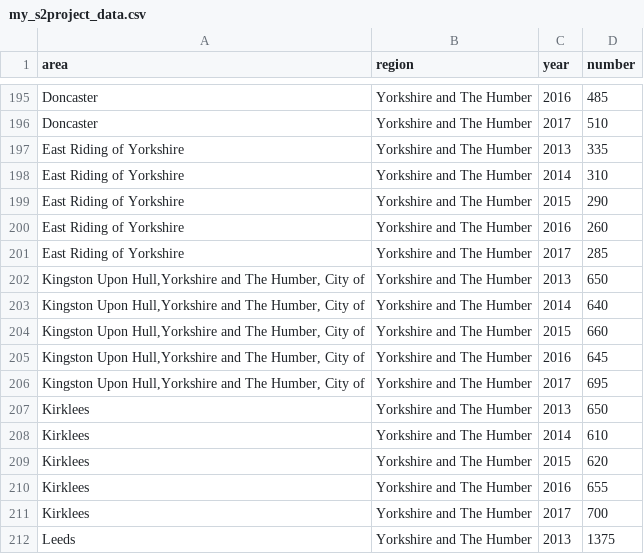
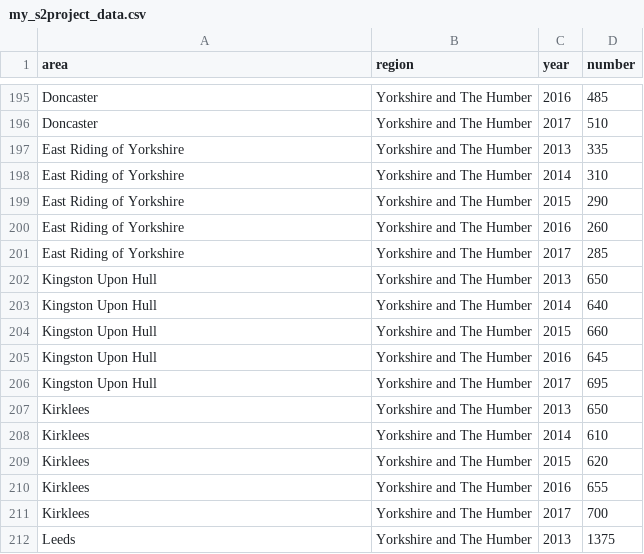
Before and after one commit to badgerboy99/Stream2project, a CSV file: my_s2project_data.csv, drawn as a sheet; only a part is shown, gaps mark what is left out.

```diff
--- a/my_s2project_data.csv
+++ b/my_s2project_data.csv
@@ -201,7 +201,7 @@ East Riding of Yorkshire,Yorkshire and The Humber,2016,260
 East Riding of Yorkshire,Yorkshire and The Humber,2017,285
-"Kingston Upon Hull,Yorkshire and The Humber, City of",Yorkshire and The Humber,2013,650
-"Kingston Upon Hull,Yorkshire and The Humber, City of",Yorkshire and The Humber,2014,640
-"Kingston Upon Hull,Yorkshire and The Humber, City of",Yorkshire and The Humber,2015,660
-"Kingston Upon Hull,Yorkshire and The Humber, City of",Yorkshire and The Humber,2016,645
-"Kingston Upon Hull,Yorkshire and The Humber, City of",Yorkshire and The Humber,2017,695
+Kingston Upon Hull,Yorkshire and The Humber,2013,650
+Kingston Upon Hull,Yorkshire and The Humber,2014,640
+Kingston Upon Hull,Yorkshire and The Humber,2015,660
+Kingston Upon Hull,Yorkshire and The Humber,2016,645
+Kingston Upon Hull,Yorkshire and The Humber,2017,695
 Kirklees,Yorkshire and The Humber,2013,650
```
Also changed, not shown: 4 other files.
